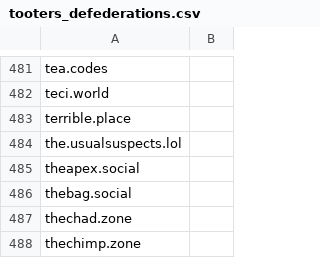
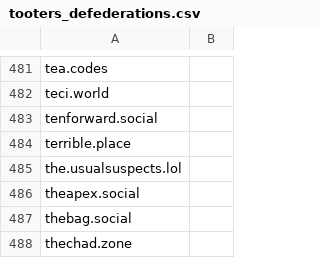
Before and after one commit to wertercatt/tooters, a CSV file: federation/tooters_defederations.csv, drawn as a sheet; only a part is shown, gaps mark what is left out; the shorter side is filled out with more unchanged rows; the diff names each change by its address in the sheet, - before the commit and + after, or states it on an @@ line.

Commit message:
Added `tenforward.social`

```diff
--- a/federation/tooters_defederations.csv
+++ b/federation/tooters_defederations.csv
+row 483: tenforward.social
```
